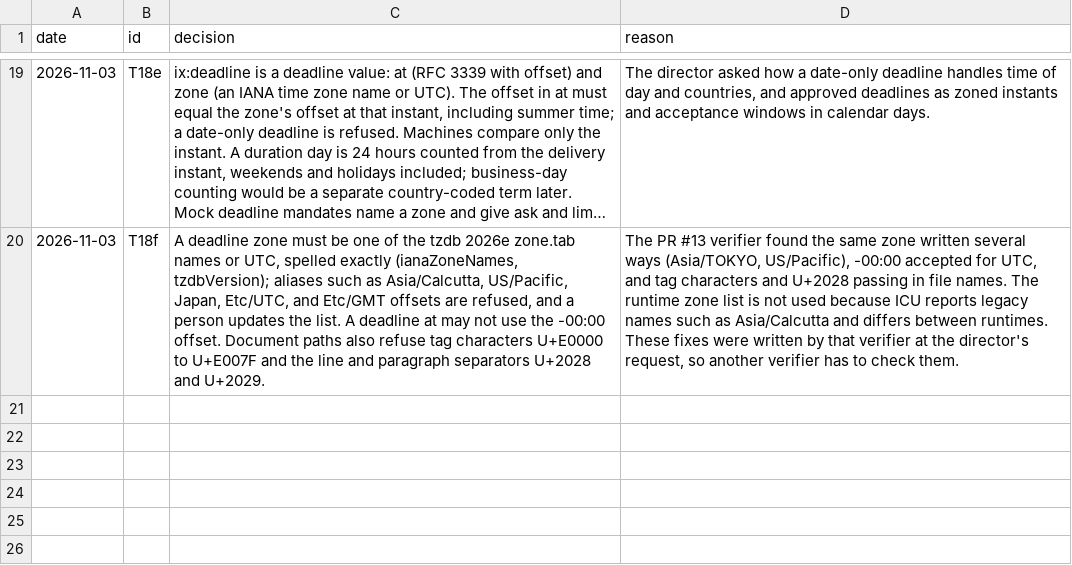
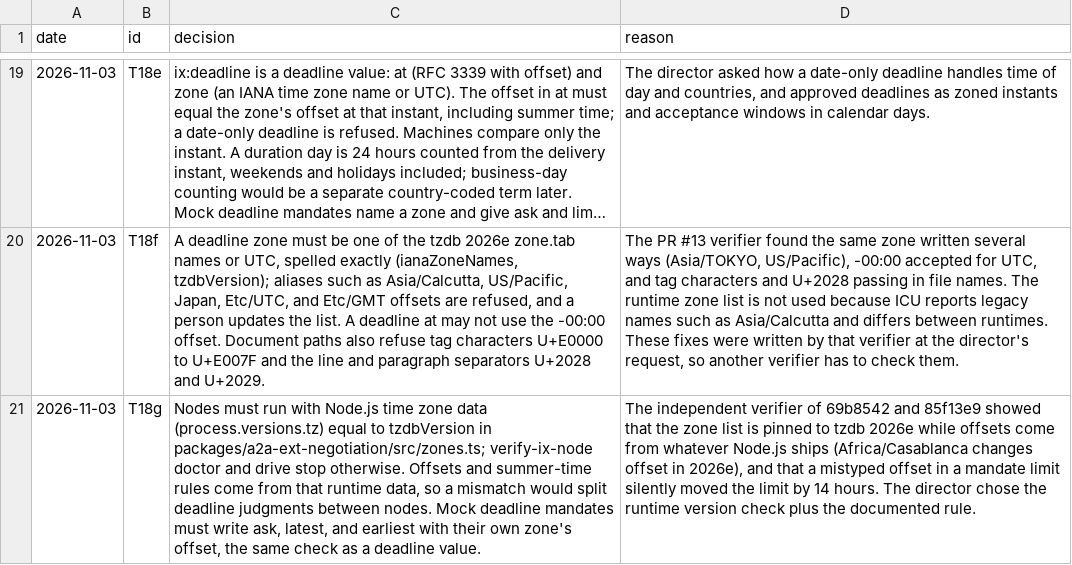
Before and after one commit to ranma-s/a2aix, a TSV file: decisions.tsv, drawn as a sheet; only a part is shown, gaps mark what is left out; long unchanged cells end in …; the diff names each change by its address in the sheet, - before the commit and + after, or states it on an @@ line.

```diff
--- a/decisions.tsv
+++ b/decisions.tsv
+row 21: 2026-11-03 | T18g | Nodes must run with Node.js time zone data (process.versions.tz) equal to tzdbVersion in packages/a2a-ext-negotiation/src/zones.ts; verify-ix-node doctor and drive stop otherwise. Offsets and summer-time rules come from that runtime data, so a mismatch would split deadline judgments between nodes. Mock deadline mandates must write ask, latest, and earliest with their own zone's offset, the same check as a deadline value. | The independent verifier of 69b8542 and 85f13e9 showed that the zone list is pinned to tzdb 2026e while offsets come from whatever Node.js ships (Africa/Casablanca changes offset in 2026e), and that a mistyped offset in a mandate limit silently moved the limit by 14 hours. The director chose the runtime version check plus the documented rule.
```
Also changed, not shown: 4 other files.
